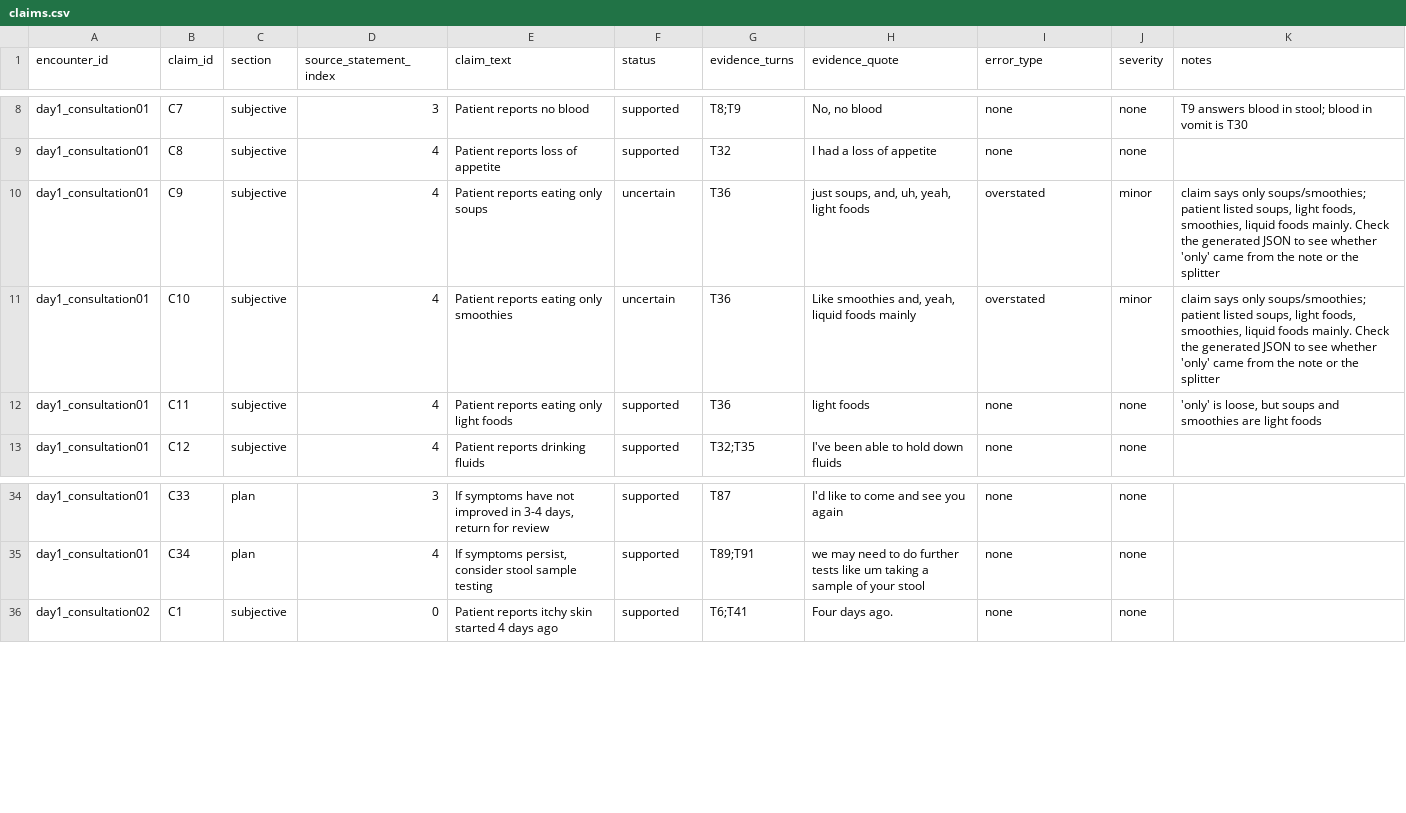
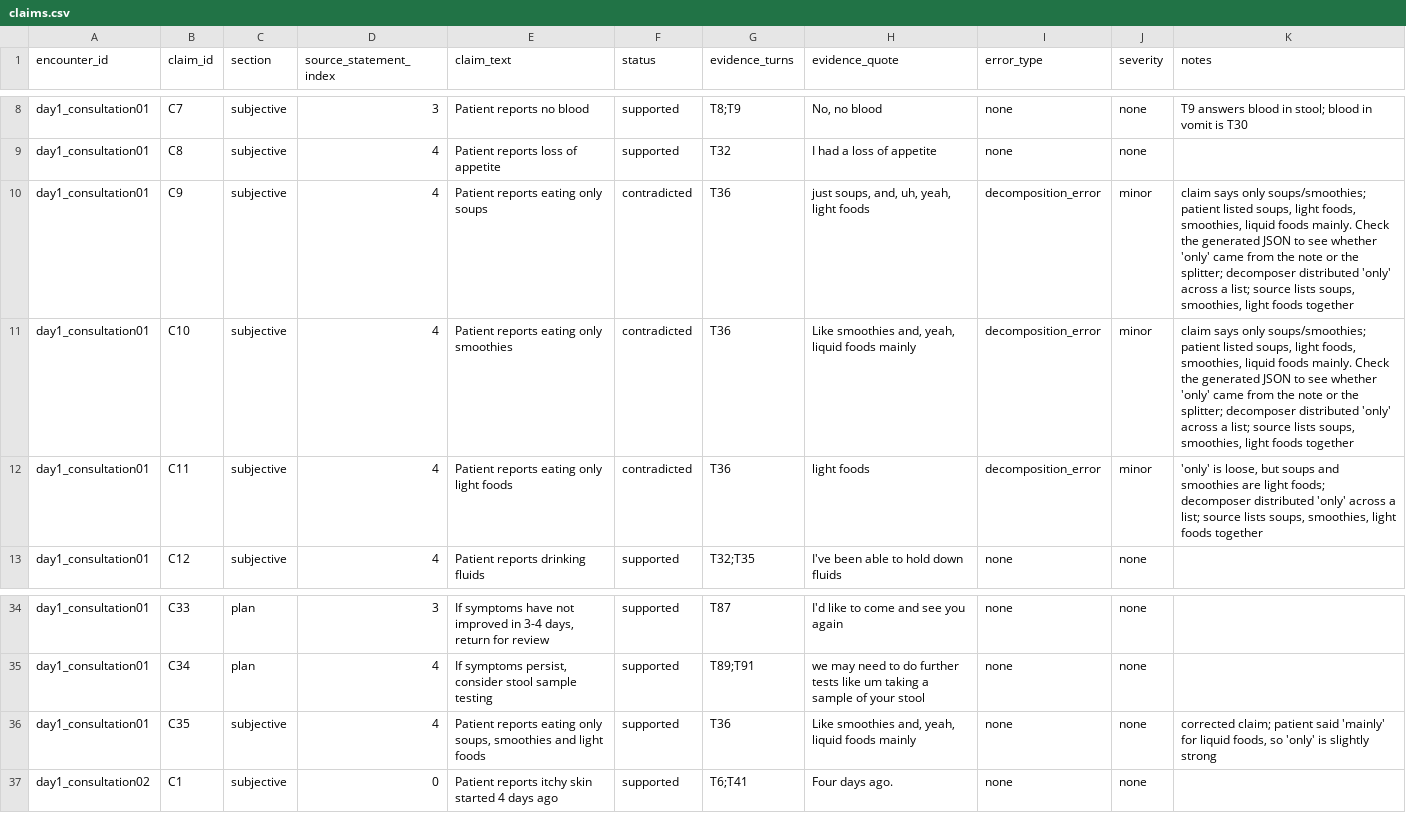
Before and after one commit to Heeral03/Clinotrust, a CSV file: labels/claims.csv, drawn as a sheet; only a part is shown, gaps mark what is left out.

Commit message:
Added verifier v1 and caught decomposer bugs

```diff
--- a/labels/claims.csv
+++ b/labels/claims.csv
@@ -9,5 +9,5 @@ day1_consultation01,C7,subjective,3,Patient reports no blood,supported,T8;T9,"No
 day1_consultation01,C8,subjective,4,Patient reports loss of appetite,supported,T32,I had a loss of appetite,none,none,
-day1_consultation01,C9,subjective,4,Patient reports eating only soups,uncertain,T36,"just soups, and, uh, yeah, light foods",overstated,minor,"claim says only soups/smoothies; patient listed soups, light foods, smoothies, liquid foods mainly. Check the generated JSON to see whether 'only' came from the note or the splitter"
-day1_consultation01,C10,subjective,4,Patient reports eating only smoothies,uncertain,T36,"Like smoothies and, yeah, liquid foods mainly",overstated,minor,"claim says only soups/smoothies; patient listed soups, light foods, smoothies, liquid foods mainly. Check the generated JSON to see whether 'only' came from the note or the splitter"
-day1_consultation01,C11,subjective,4,Patient reports eating only light foods,supported,T36,light foods,none,none,"'only' is loose, but soups and smoothies are light foods"
+day1_consultation01,C9,subjective,4,Patient reports eating only soups,contradicted,T36,"just soups, and, uh, yeah, light foods",decomposition_error,minor,"claim says only soups/smoothies; patient listed soups, light foods, smoothies, liquid foods mainly. Check the generated JSON to see whether 'only' came from the note or the splitter; decomposer distributed 'only' across a list; source lists soups, smoothies, light foods together"
+day1_consultation01,C10,subjective,4,Patient reports eating only smoothies,contradicted,T36,"Like smoothies and, yeah, liquid foods mainly",decomposition_error,minor,"claim says only soups/smoothies; patient listed soups, light foods, smoothies, liquid foods mainly. Check the generated JSON to see whether 'only' came from the note or the splitter; decomposer distributed 'only' across a list; source lists soups, smoothies, light foods together"
+day1_consultation01,C11,subjective,4,Patient reports eating only light foods,contradicted,T36,light foods,decomposition_error,minor,"'only' is loose, but soups and smoothies are light foods; decomposer distributed 'only' across a list; source lists soups, smoothies, light foods together"
 day1_consultation01,C12,subjective,4,Patient reports drinking fluids,supported,T32;T35,I've been able to hold down fluids,none,none,
@@ -35,2 +35,3 @@ day1_consultation01,C33,plan,3,"If symptoms have not improved in 3-4 days, retur
 day1_consultation01,C34,plan,4,"If symptoms persist, consider stool sample testing",supported,T89;T91,we may need to do further tests like um taking a sample of your stool,none,none,
+day1_consultation01,C35,subjective,4,"Patient reports eating only soups, smoothies and light foods",supported,T36,"Like smoothies and, yeah, liquid foods mainly",none,none,"corrected claim; patient said 'mainly' for liquid foods, so 'only' is slightly strong"
 day1_consultation02,C1,subjective,0,Patient reports itchy skin started 4 days ago,supported,T6;T41,Four days ago.,none,none,
```
Also changed, not shown: 17 other files.
